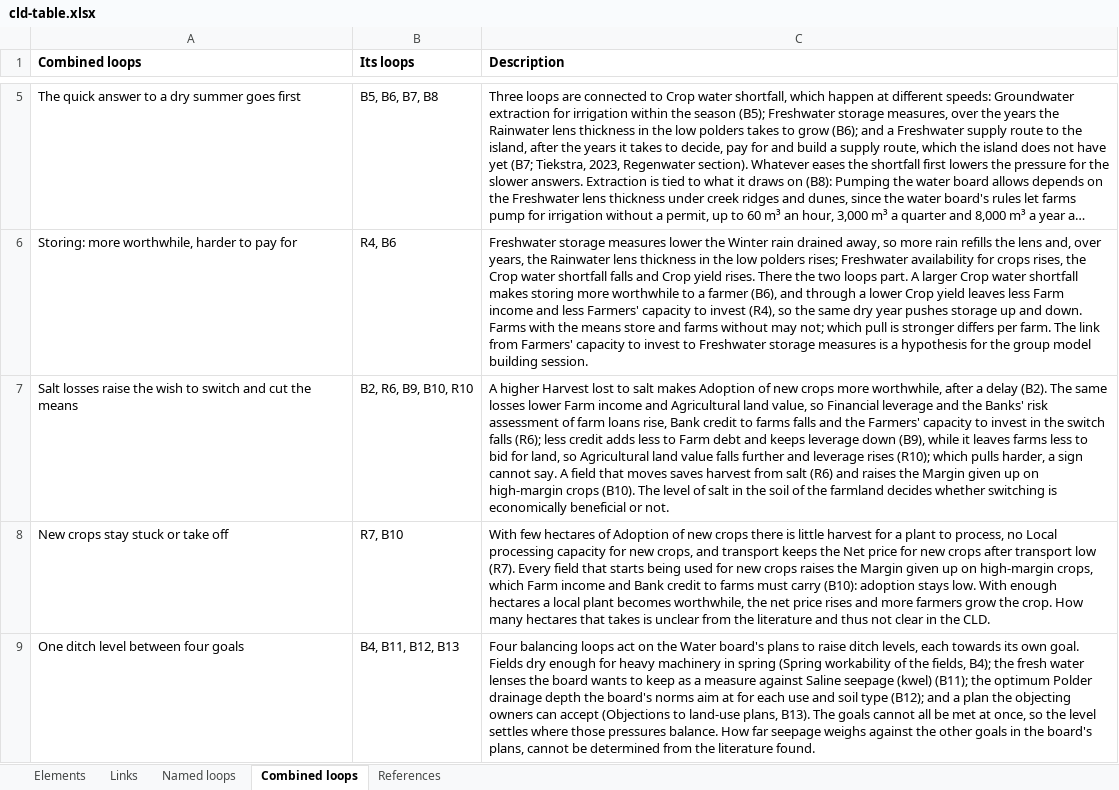
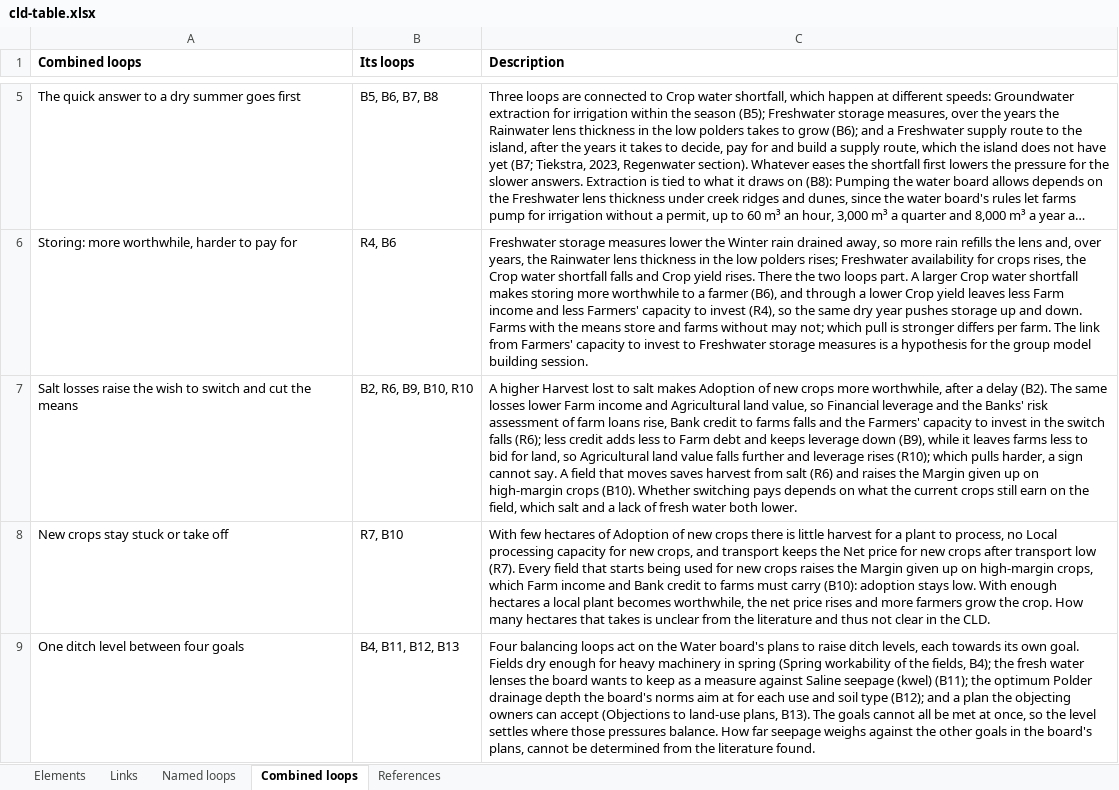
Before and after one commit to jordyzuidam2003-bot/zeeland-cld, an Excel workbook: docs/tables/cld-table.xlsx, sheet Combined loops, drawn as a sheet; only a part is shown, gaps mark what is left out; long unchanged cells end in …; values as stored, in another font and other column widths than the file's, no borders; the diff names each change by its address in the sheet, - before the commit and + after, or states it on an @@ line.

Commit message:
Into cld.json, as tried in the working version: C6: whether switching pays depends on what the current crops still earn, which salt and a lack of fresh water both lower (CitationCheck/batch26/move26.py)
Change: C6: whether switching pays depends on what the current crops still earn, which salt and a lack of fresh water both lower
Argument: A field moved from drought-hit sown onions gives up little (Delphy, 2023, pp. 42–45), so salt alone does not decide it.
Agreed: Jordy and Lenne, 2026-11-28

```diff
--- a/docs/tables/cld-table.xlsx (sheet Combined loops)
+++ b/docs/tables/cld-table.xlsx (sheet Combined loops)
-C7 (Description): …crops (B10). The level of salt in the soil of the farmland decides whether switching is economically beneficial or not.
+C7 (Description): …crops (B10). Whether switching pays depends on what the current crops still earn on the field, which salt and a lack of fresh water both lower.
```
Also changed, not shown: 7 other files.
